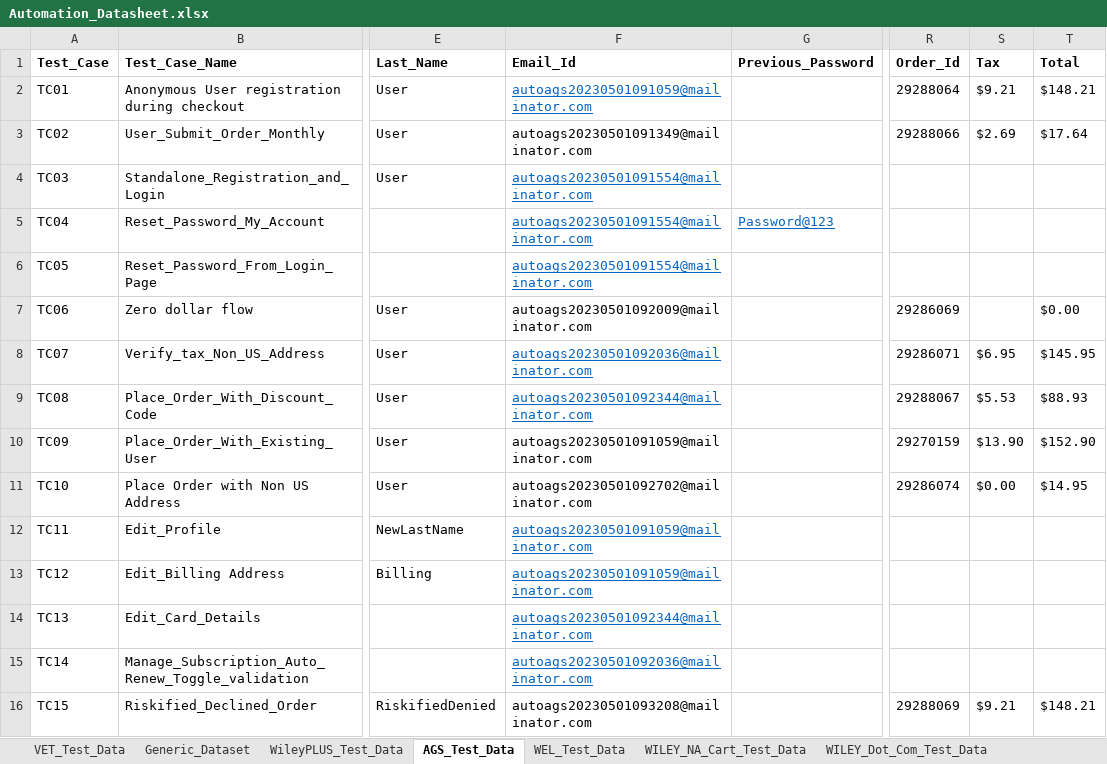
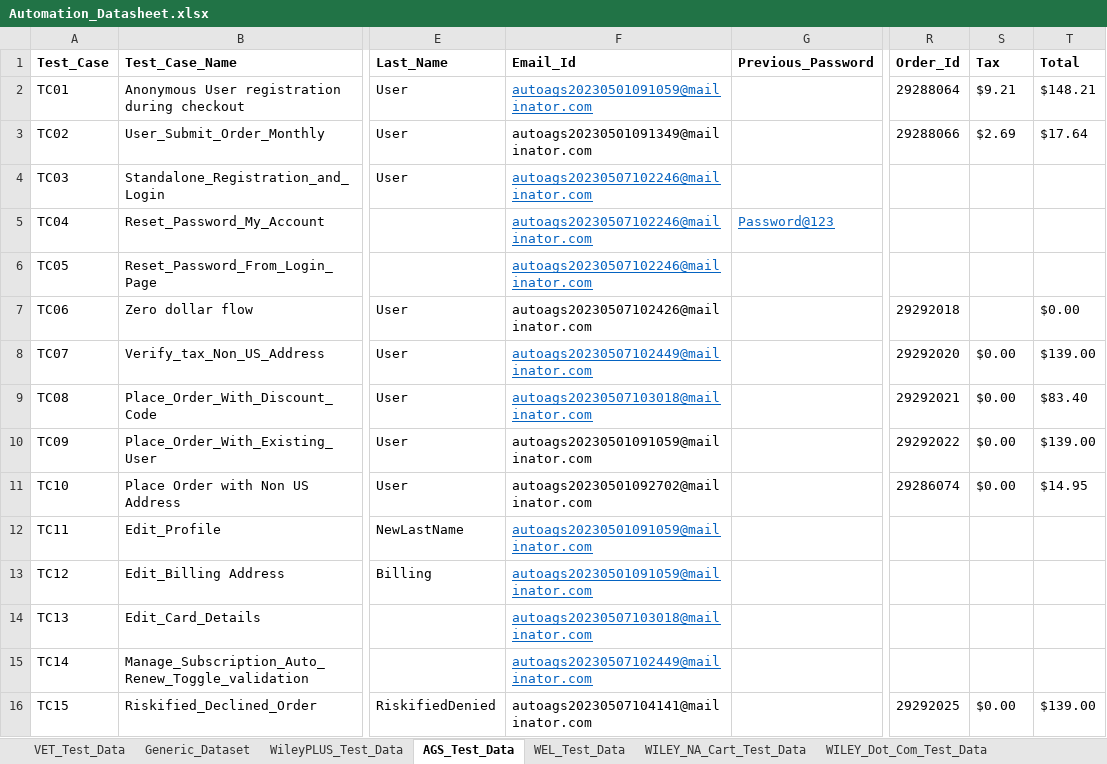
Before and after one commit to gsaha99/Ecommerce_QA, an Excel workbook: Test Data/Automation_Datasheet.xlsx, sheet AGS_Test_Data, drawn as a sheet; only a part is shown, gaps mark what is left out; values as stored, in another font and other column widths than the file's, no borders; the diff names each change by its address in the sheet, - before the commit and + after, or states it on an @@ line.

```diff
--- a/Test Data/Automation_Datasheet.xlsx (sheet AGS_Test_Data)
+++ b/Test Data/Automation_Datasheet.xlsx (sheet AGS_Test_Data)
-F4:F6 (Email_Id): autoags20230501091554@mailinator.com
+F4:F6 (Email_Id): autoags20230507102246@mailinator.com
-F7 (Email_Id): autoags20230501092009@mailinator.com
+F7 (Email_Id): autoags20230507102426@mailinator.com
-R7 (Order_Id): 29286069
+R7 (Order_Id): 29292018
-F8 (Email_Id): autoags20230501092036@mailinator.com
+F8 (Email_Id): autoags20230507102449@mailinator.com
-R8 (Order_Id): 29286071
+R8 (Order_Id): 29292020
-S8 (Tax): $6.95
+S8 (Tax): $0.00
-T8 (Total): $145.95
+T8 (Total): $139.00
-F9 (Email_Id): autoags20230501092344@mailinator.com
+F9 (Email_Id): autoags20230507103018@mailinator.com
-R9 (Order_Id): 29288067
+R9 (Order_Id): 29292021
-S9 (Tax): $5.53
+S9 (Tax): $0.00
-T9 (Total): $88.93
+T9 (Total): $83.40
-R10 (Order_Id): 29270159
+R10 (Order_Id): 29292022
-S10 (Tax): $13.90
+S10 (Tax): $0.00
-T10 (Total): $152.90
+T10 (Total): $139.00
-F14 (Email_Id): autoags20230501092344@mailinator.com
+F14 (Email_Id): autoags20230507103018@mailinator.com
-F15 (Email_Id): autoags20230501092036@mailinator.com
+F15 (Email_Id): autoags20230507102449@mailinator.com
-F16 (Email_Id): autoags20230501093208@mailinator.com
+F16 (Email_Id): autoags20230507104141@mailinator.com
-R16 (Order_Id): 29288069
+R16 (Order_Id): 29292025
-S16 (Tax): $9.21
+S16 (Tax): $0.00
-T16 (Total): $148.21
+T16 (Total): $139.00
```
Also changed, not shown: sheet WILEY_NA_Cart_Test_Data, sheet VET_Test_Data, sheet WileyPLUS_Test_Data, 38 other files.
